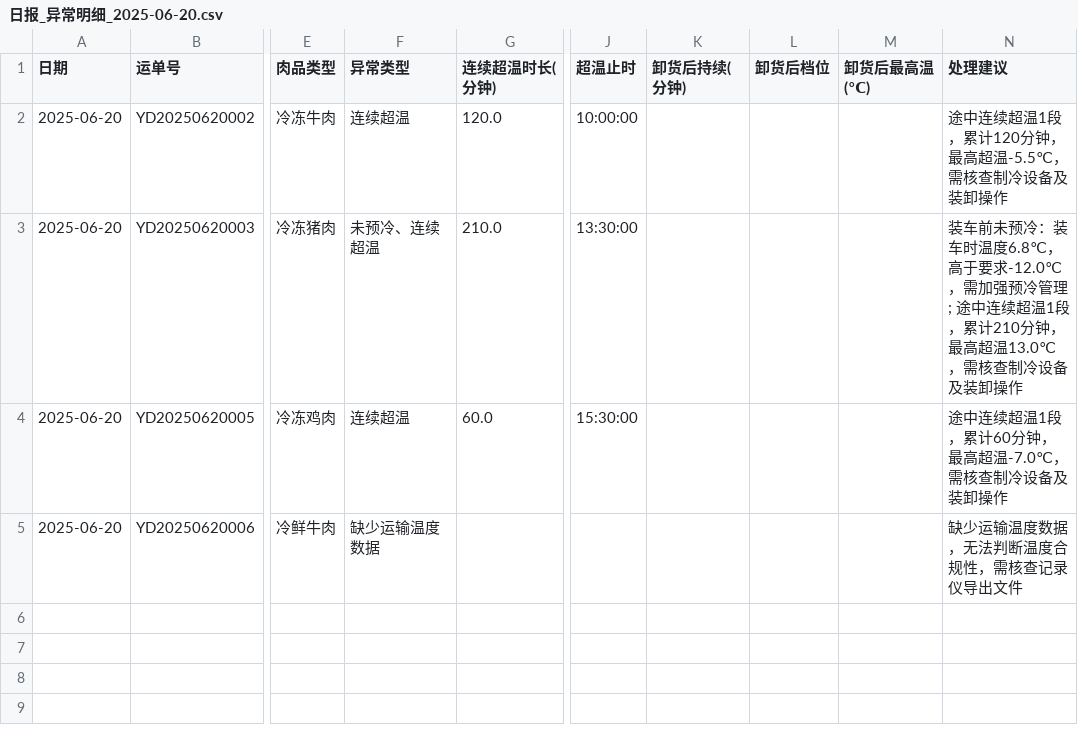
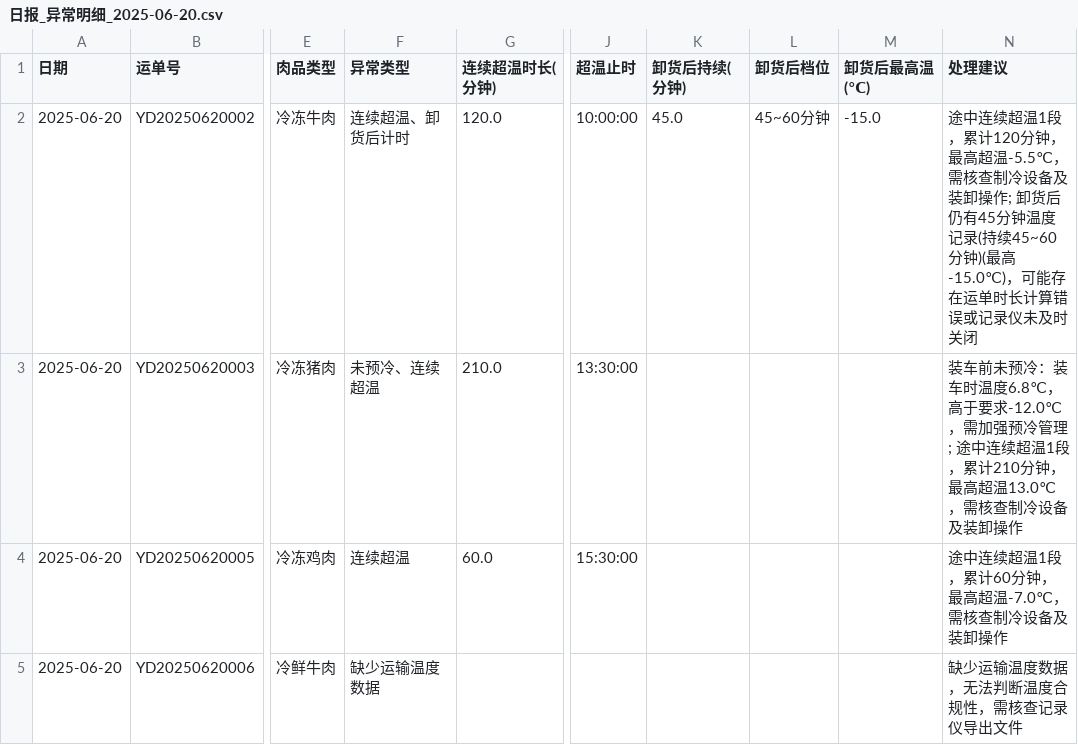
Before and after one commit to 3229934140-123456/wssadd98765916, a CSV file: output/日报_异常明细_2025-06-20.csv, drawn as a sheet; only a part is shown, gaps mark what is left out; the diff names each change by its address in the sheet, - before the commit and + after, or states it on an @@ line.

```diff
--- a/output/日报_异常明细_2025-06-20.csv
+++ b/output/日报_异常明细_2025-06-20.csv
-F2 (异常类型): 连续超温
+F2 (异常类型): 连续超温、卸货后计时
-K2 (卸货后持续(分钟)): (empty)
+K2 (卸货后持续(分钟)): 45.0
-L2 (卸货后档位): (empty)
+L2 (卸货后档位): 45~60分钟
-M2 (卸货后最高温(℃)): (empty)
+M2 (卸货后最高温(℃)): -15.0
-N2 (处理建议): …装卸操作
+N2 (处理建议): …装卸操作; 卸货后仍有45分钟温度记录(持续45~60分钟)(最高-15.0℃)，可能存在运单时长计算错误或记录仪未及时关闭
```
Also changed, not shown: output/复核交接单_20250620_20250621.csv, output/日报_总览_2025-06-20.csv, 17 other files.
